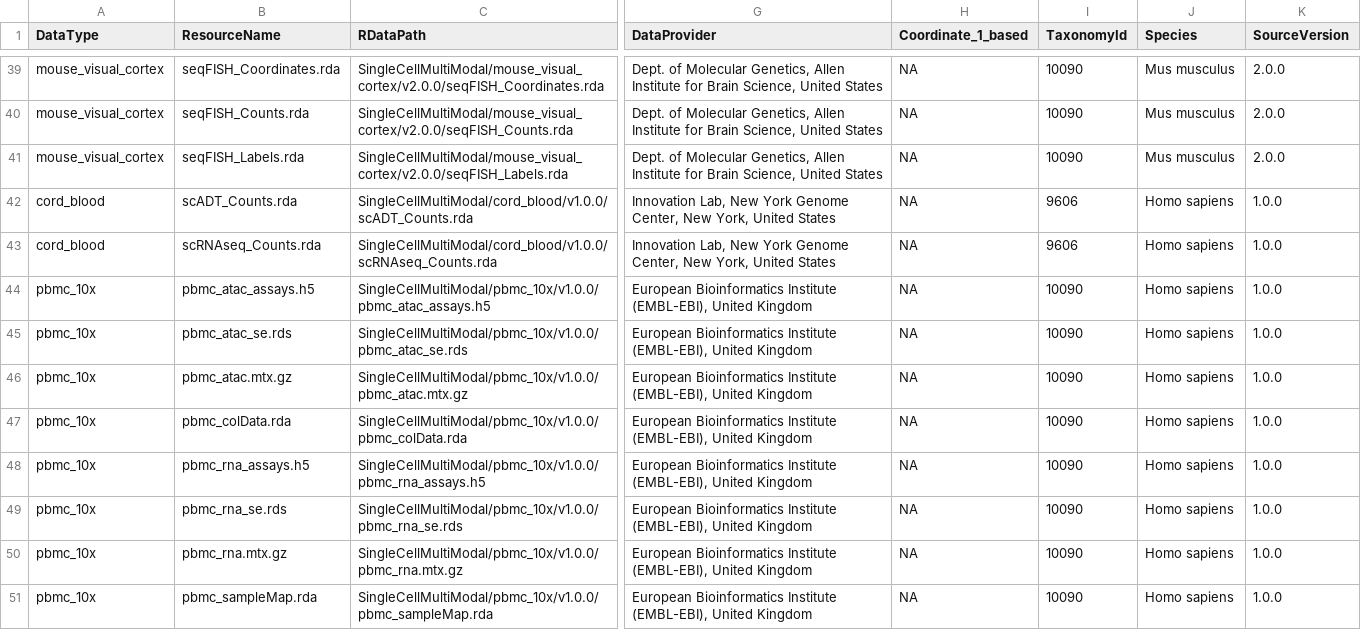
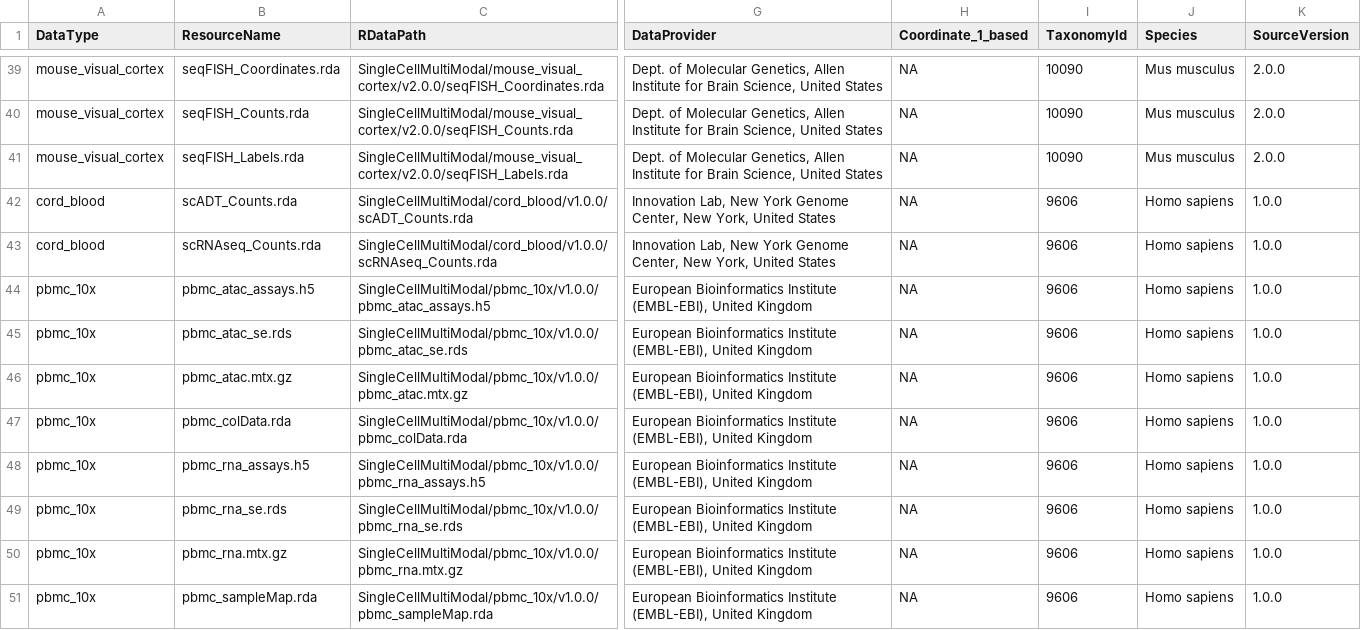
Before and after one commit to waldronlab/SingleCellMultiModal, a CSV file: inst/extdata/metadata.csv, drawn as a sheet; only a part is shown, gaps mark what is left out; the diff names each change by its address in the sheet, - before the commit and + after, or states it on an @@ line.

```diff
--- a/inst/extdata/metadata.csv
+++ b/inst/extdata/metadata.csv
-I44:I51 (TaxonomyId): 10090
+I44:I51 (TaxonomyId): 9606
```
Also changed, not shown: inst/extdata/docuData/singlecellmultimodalv6.csv, 1 other file.
